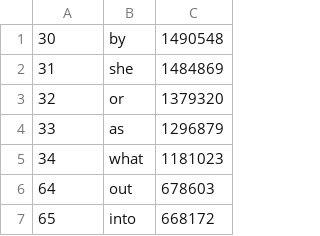
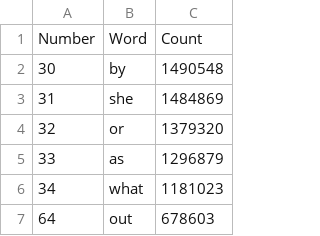
Before and after one commit to Boice-Technology/DistributedLedgerCryptographyPieces, a CSV file: Packages/src/vocabwords.csv, drawn as a sheet; only a part is shown; the shorter side is filled out with more unchanged rows.

Commit message:
Mnemonic words go file added to walletcrypto package.

```diff
--- a/Packages/src/vocabwords.csv
+++ b/Packages/src/vocabwords.csv
@@ -1 +1,2 @@
+Number,Word,Count
 30,by,1490548
```
Also changed, not shown: 2 other files.
